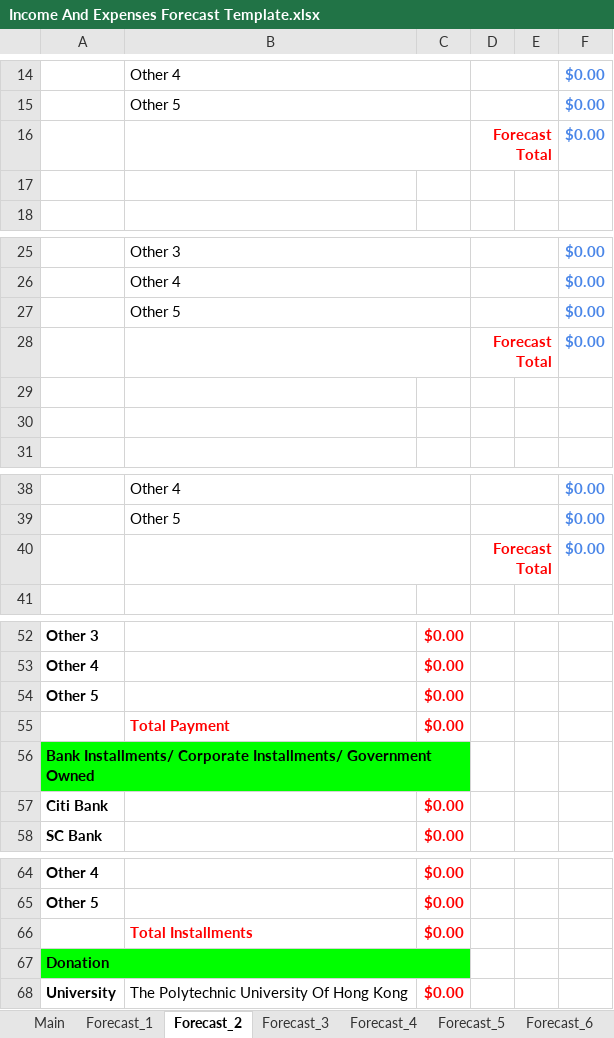
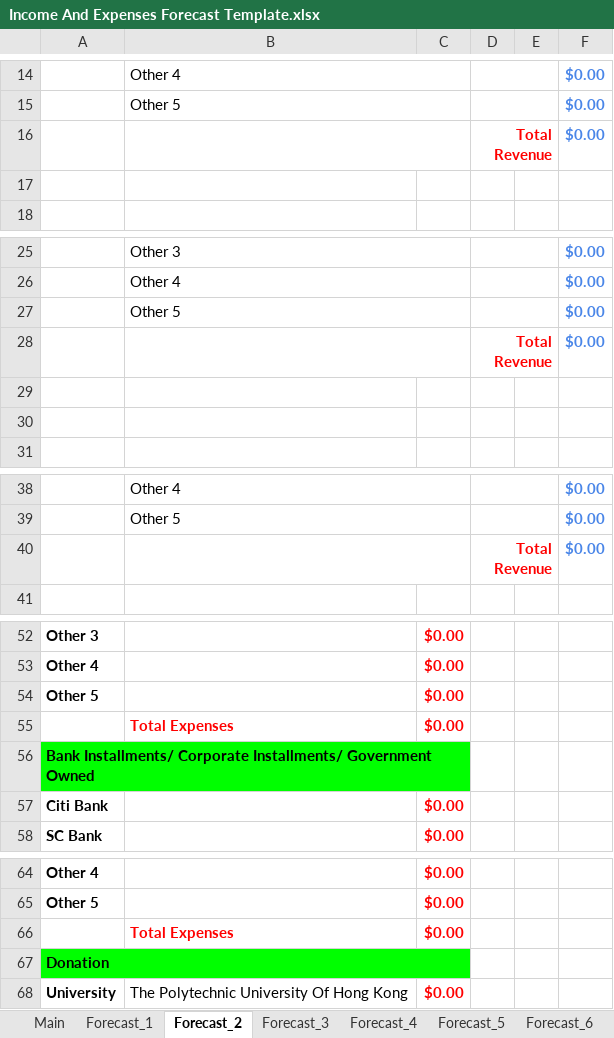
Before and after one commit to tangsinglun/Income-And-Expenditure-Forecast, an Excel workbook: Income And Expenses Forecast Template.xlsx, sheet Forecast_2, drawn as a sheet; only a part is shown, gaps mark what is left out; values as stored, in another font and other column widths than the file's, no borders; conditional formats not drawn; the diff covers the shown part only; the diff names each change by its address in the sheet, - before the commit and + after, or states it on an @@ line.

```diff
--- a/Income And Expenses Forecast Template.xlsx (sheet Forecast_2)
+++ b/Income And Expenses Forecast Template.xlsx (sheet Forecast_2)
-D16: Forecast Total
+D16: Total Revenue
-D28: Forecast Total
+D28: Total Revenue
-D40: Forecast Total
+D40: Total Revenue
-B55: Total Payment
+B55: Total Expenses
-B66: Total Installments
+B66: Total Expenses
```
Also changed, not shown: 3 edited cells elsewhere in this sheet, sheet Forecast_3, sheet Forecast_15, sheet Forecast_9, sheet Forecast_6, sheet Forecast_7, sheet Forecast_11, 9 more sheets.
